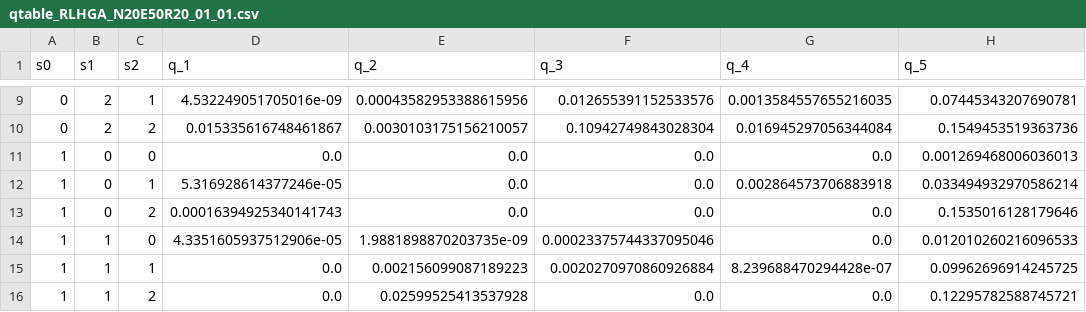
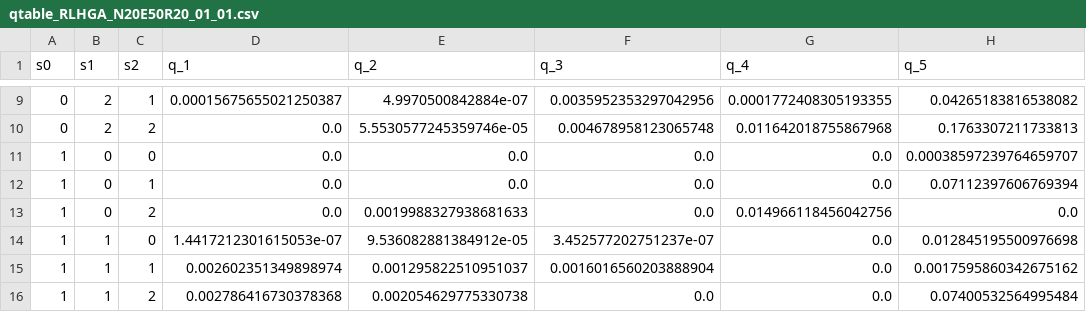
Before and after one commit to nhngmnh/RL_HGA_RPP_mTD_20225046_20252, a CSV file: outputs/qtable/qtable_RLHGA_N20E50R20_01_01.csv, drawn as a sheet; only a part is shown, gaps mark what is left out; the diff covers the shown part only.

```diff
--- a/outputs/qtable/qtable_RLHGA_N20E50R20_01_01.csv
+++ b/outputs/qtable/qtable_RLHGA_N20E50R20_01_01.csv
@@ -9,8 +9,8 @@ s0,s1,s2,q_1,q_2,q_3,q_4,q_5
-0,2,1,4.532249051705016e-09,0.00043582953388615956,0.012655391152533576,0.0013584557655216035,0.07445343207690781
-0,2,2,0.015335616748461867,0.0030103175156210057,0.10942749843028304,0.016945297056344084,0.1549453519363736
-1,0,0,0.0,0.0,0.0,0.0,0.001269468006036013
-1,0,1,5.316928614377246e-05,0.0,0.0,0.002864573706883918,0.033494932970586214
-1,0,2,0.00016394925340141743,0.0,0.0,0.0,0.1535016128179646
-1,1,0,4.3351605937512906e-05,1.9881898870203735e-09,0.00023375744337095046,0.0,0.012010260216096533
-1,1,1,0.0,0.002156099087189223,0.0020270970860926884,8.239688470294428e-07,0.09962696914245725
-1,1,2,0.0,0.02599525413537928,0.0,0.0,0.12295782588745721
+0,2,1,0.00015675655021250387,4.9970500842884e-07,0.0035952353297042956,0.0001772408305193355,0.04265183816538082
+0,2,2,0.0,5.5530577245359746e-05,0.004678958123065748,0.011642018755867968,0.1763307211733813
+1,0,0,0.0,0.0,0.0,0.0,0.00038597239764659707
+1,0,1,0.0,0.0,0.0,0.0,0.07112397606769394
+1,0,2,0.0,0.0019988327938681633,0.0,0.014966118456042756,0.0
+1,1,0,1.4417212301615053e-07,9.536082881384912e-05,3.452577202751237e-07,0.0,0.012845195500976698
+1,1,1,0.002602351349898974,0.001295822510951037,0.0016016560203888904,0.0,0.0017595860342675162
+1,1,2,0.002786416730378368,0.002054629775330738,0.0,0.0,0.07400532564995484
```
Also changed, not shown: 75 edited cells elsewhere in this file, results.csv, 6 other files.
